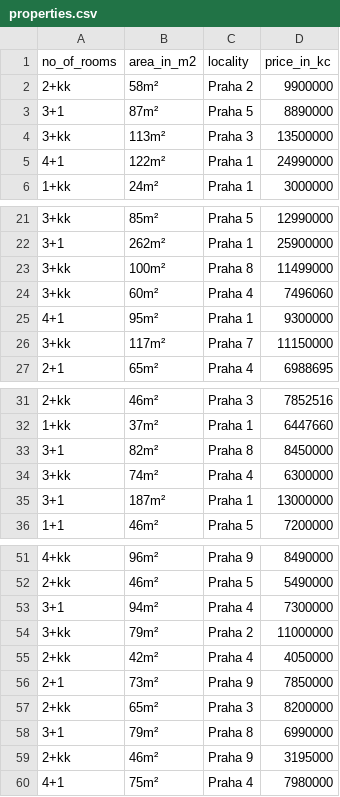
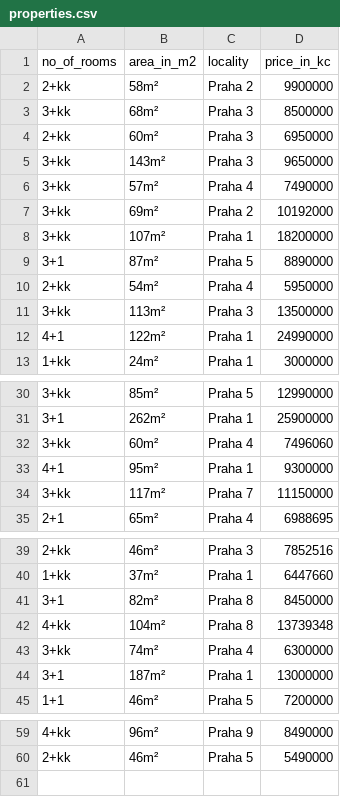
Before and after one commit to mclbdn/sreality_scraper, a CSV file: properties.csv, drawn as a sheet; only a part is shown, gaps mark what is left out; the diff covers the shown part only.

```diff
--- a/properties.csv
+++ b/properties.csv
@@ -2,3 +2,10 @@ no_of_rooms,area_in_m2,locality,price_in_kc
 2+kk,58m²,Praha 2,9900000
+3+kk,68m²,Praha 3,8500000
+2+kk,60m²,Praha 3,6950000
+3+kk,143m²,Praha 3,9650000
+3+kk,57m²,Praha 4,7490000
+3+kk,69m²,Praha 2,10192000
+3+kk,107m²,Praha 1,18200000
 3+1,87m²,Praha 5,8890000
+2+kk,54m²,Praha 4,5950000
 3+kk,113m²,Praha 3,13500000
@@ -22,3 +31,2 @@ no_of_rooms,area_in_m2,locality,price_in_kc
 3+1,262m²,Praha 1,25900000
-3+kk,100m²,Praha 8,11499000
 3+kk,60m²,Praha 4,7496060
@@ -33,2 +41,3 @@ no_of_rooms,area_in_m2,locality,price_in_kc
 3+1,82m²,Praha 8,8450000
+4+kk,104m²,Praha 8,13739348
 3+kk,74m²,Praha 4,6300000
@@ -52,9 +60 @@ no_of_rooms,area_in_m2,locality,price_in_kc
 2+kk,46m²,Praha 5,5490000
-3+1,94m²,Praha 4,7300000
-3+kk,79m²,Praha 2,11000000
-2+kk,42m²,Praha 4,4050000
-2+1,73m²,Praha 9,7850000
-2+kk,65m²,Praha 3,8200000
-3+1,79m²,Praha 8,6990000
-2+kk,46m²,Praha 9,3195000
-4+1,75m²,Praha 4,7980000
```
Also changed, not shown: 2 added rows elsewhere in this file, 1 other file.
